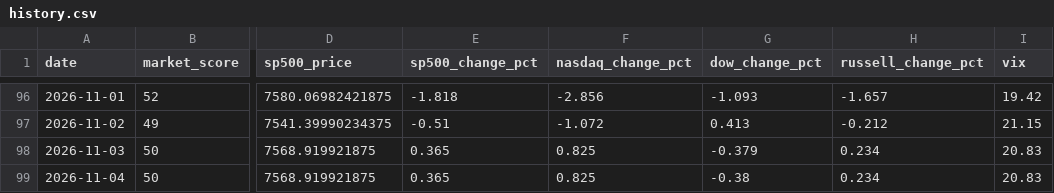
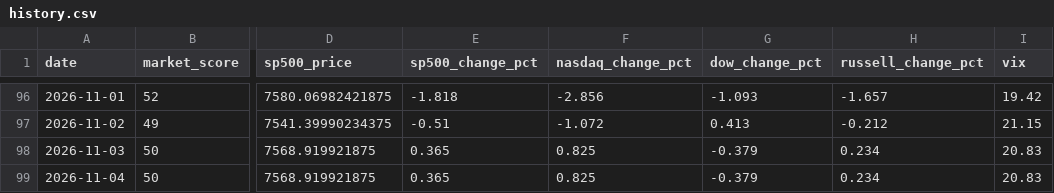
Before and after one commit to agent22793/market-dashboard, a CSV file: data/history.csv, drawn as a sheet; only a part is shown, gaps mark what is left out; the diff names each change by its address in the sheet, - before the commit and + after, or states it on an @@ line.

```diff
--- a/data/history.csv
+++ b/data/history.csv
-G99 (dow_change_pct): -0.38
+G99 (dow_change_pct): -0.379
```
Also changed, not shown: 1 other file.
